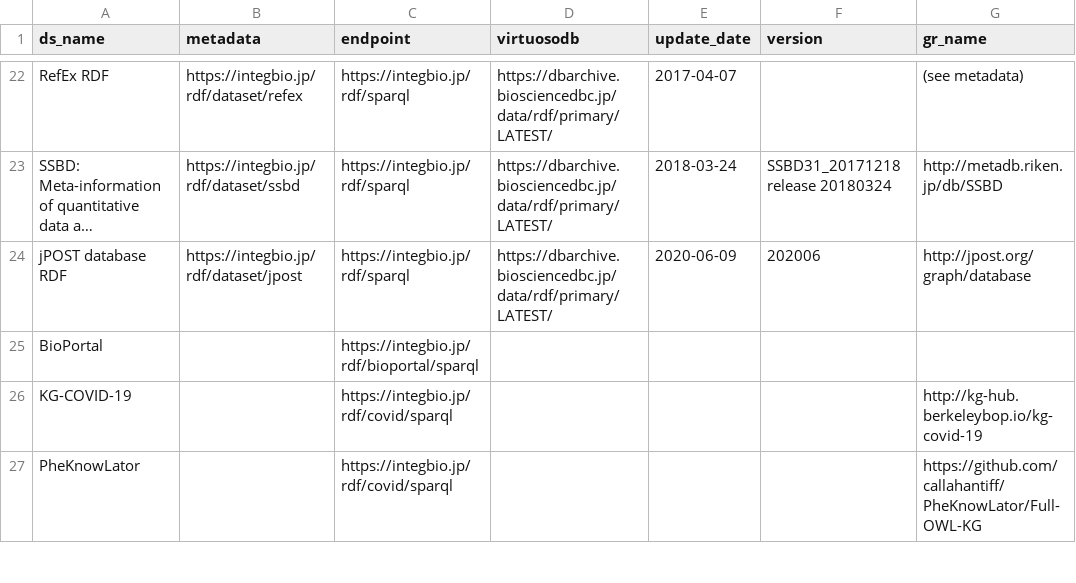
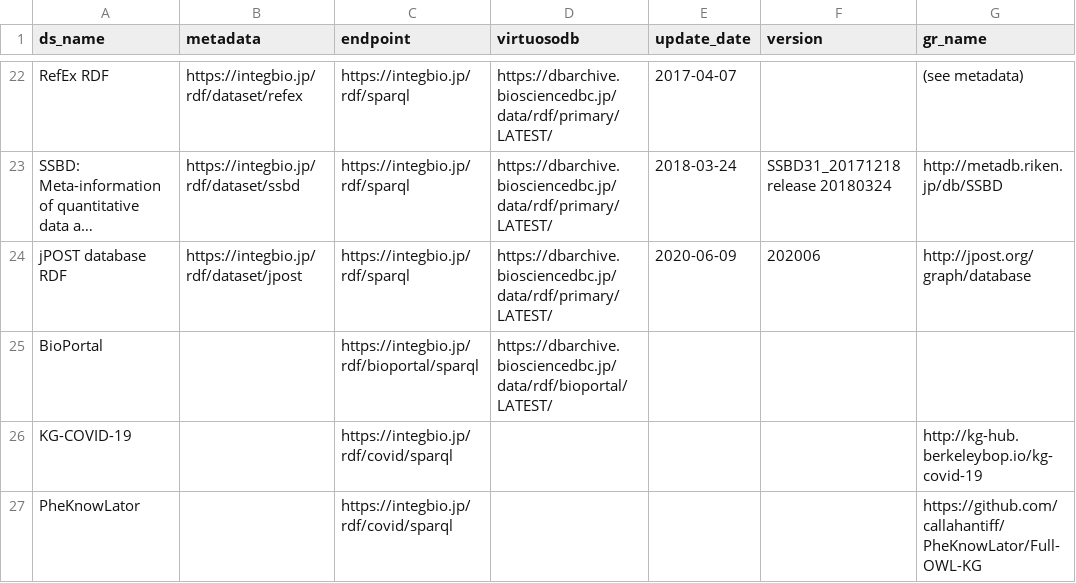
Before and after one commit to dbcls/rdf-portal, a CSV file: info/dataset.csv, drawn as a sheet; only a part is shown, gaps mark what is left out; long unchanged cells end in …; the diff names each change by its address in the sheet, - before the commit and + after, or states it on an @@ line.

Commit message:
Update dataset.csv

```diff
--- a/info/dataset.csv
+++ b/info/dataset.csv
-D25 (virtuosodb): (empty)
+D25 (virtuosodb): https://dbarchive.biosciencedbc.jp/data/rdf/bioportal/LATEST/
```
